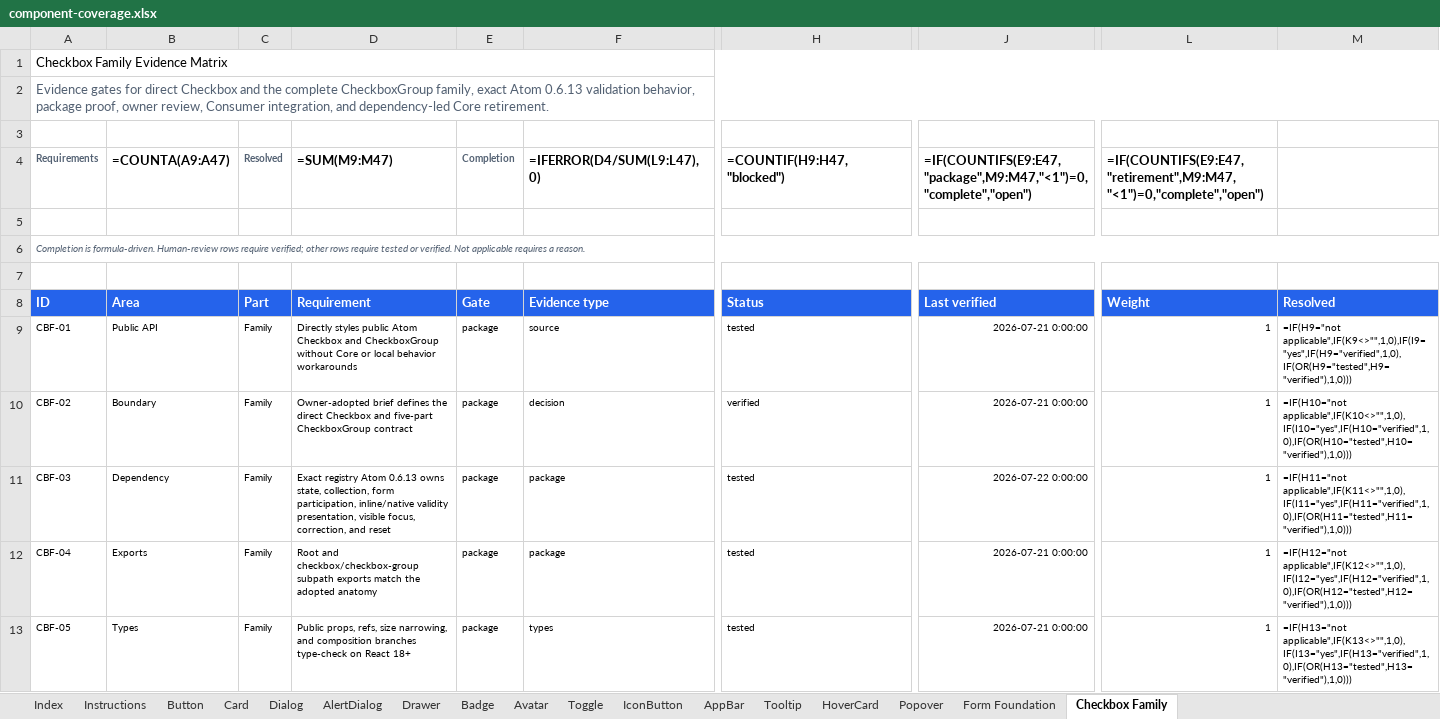
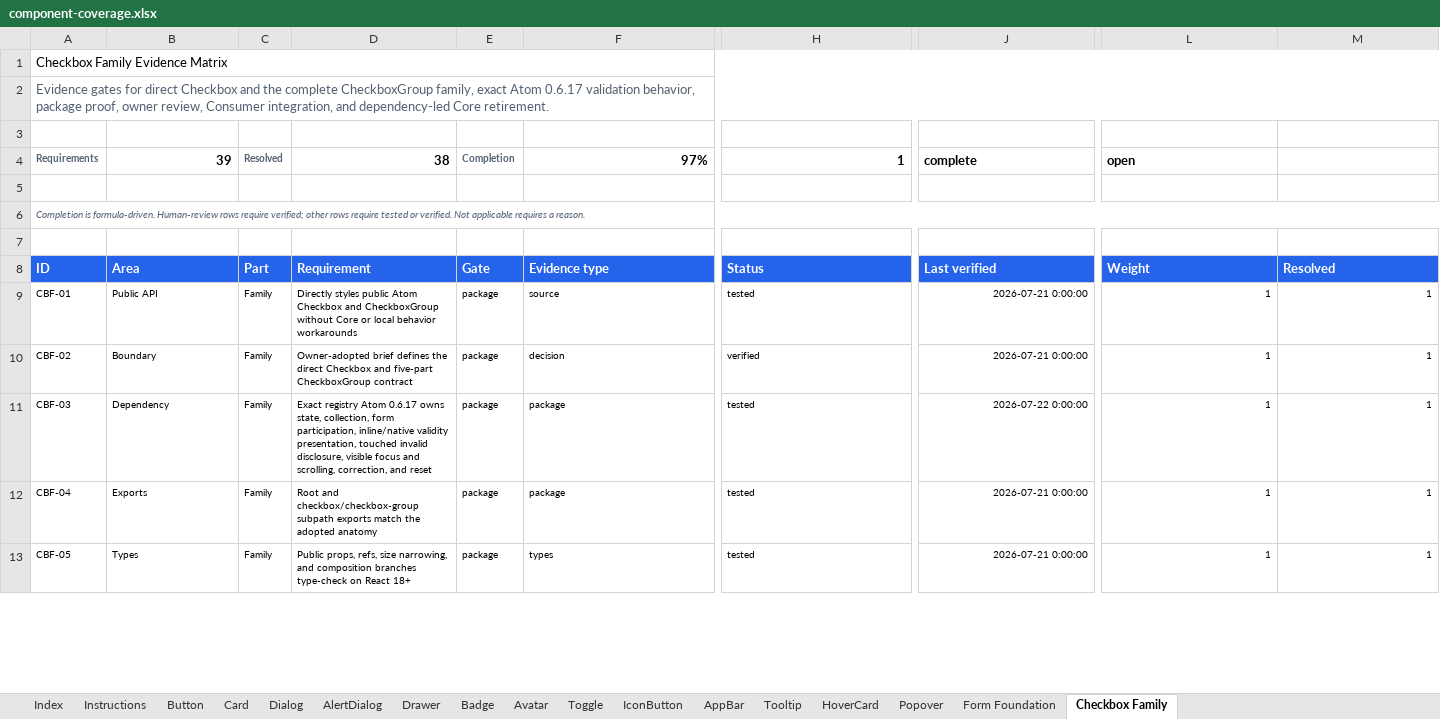
Before and after one commit to flowstack-ui/brick, an Excel workbook: playground/component-coverage.xlsx, sheet Checkbox Family, drawn as a sheet; only a part is shown, gaps mark what is left out; values as stored, in another font and other column widths than the file's, no borders; formulas without a stored value are shown as written; table styles not drawn; the diff covers the shown part only; the diff names each change by its address in the sheet, - before the commit and + after, or states it on an @@ line.

Commit message:
feat(brick): complete form and checkbox validation

```diff
--- a/playground/component-coverage.xlsx (sheet Checkbox Family)
+++ b/playground/component-coverage.xlsx (sheet Checkbox Family)
-A2: …exact Atom 0.6.13 validation behavior,…
+A2: …exact Atom 0.6.17 validation behavior,…
-B4: =COUNTA(A9:A47)
+B4: 39
-D4: =SUM(M9:M47)
+D4: 38
-F4: =IFERROR(D4/SUM(L9:L47),0)
+F4: 97%
-H4: =COUNTIF(H9:H47,"blocked")
+H4: 1
-J4: =IF(COUNTIFS(E9:E47,"package",M9:M47,"<1")=0,"complete","open")
+J4: complete
-L4: =IF(COUNTIFS(E9:E47,"retirement",M9:M47,"<1")=0,"complete","open")
+L4: open
-M9: =IF(H9="not applicable",IF(K9<>"",1,0),IF(I9="yes",IF(H9="verified",1,0),IF(OR(H9="tested",H9="verified"),1,0)))
+M9: 1
-M10: =IF(H10="not applicable",IF(K10<>"",1,0),IF(I10="yes",IF(H10="verified",1,0),IF(OR(H10="tested",H10="verified"),1,0)))
+M10: 1
-D11: …registry Atom 0.6.13 owns state, collection, form participation, inline/native validity presentation, visible focus, correction, and…
+D11: …registry Atom 0.6.17 owns state, collection, form participation, inline/native validity presentation, touched invalid disclosure, visible focus and scrolling, correction, and…
-M11: =IF(H11="not applicable",IF(K11<>"",1,0),IF(I11="yes",IF(H11="verified",1,0),IF(OR(H11="tested",H11="verified"),1,0)))
+M11: 1
-M12: =IF(H12="not applicable",IF(K12<>"",1,0),IF(I12="yes",IF(H12="verified",1,0),IF(OR(H12="tested",H12="verified"),1,0)))
+M12: 1
-M13: =IF(H13="not applicable",IF(K13<>"",1,0),IF(I13="yes",IF(H13="verified",1,0),IF(OR(H13="tested",H13="verified"),1,0)))
+M13: 1
```
Also changed, not shown: 83 edited cells elsewhere in this sheet, sheet Index, sheet Tooltip, sheet HoverCard, sheet Popover, sheet Drawer, sheet AppBar, 10 more sheets, charts or pictures, 30 other files.
